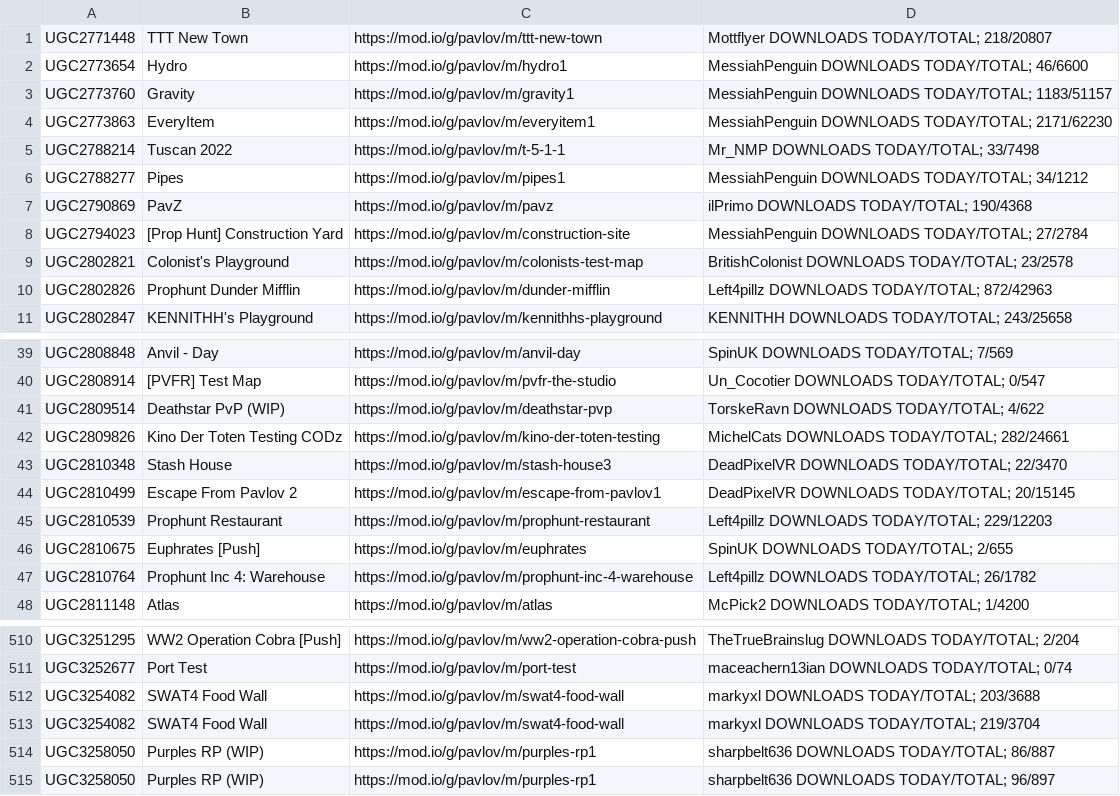
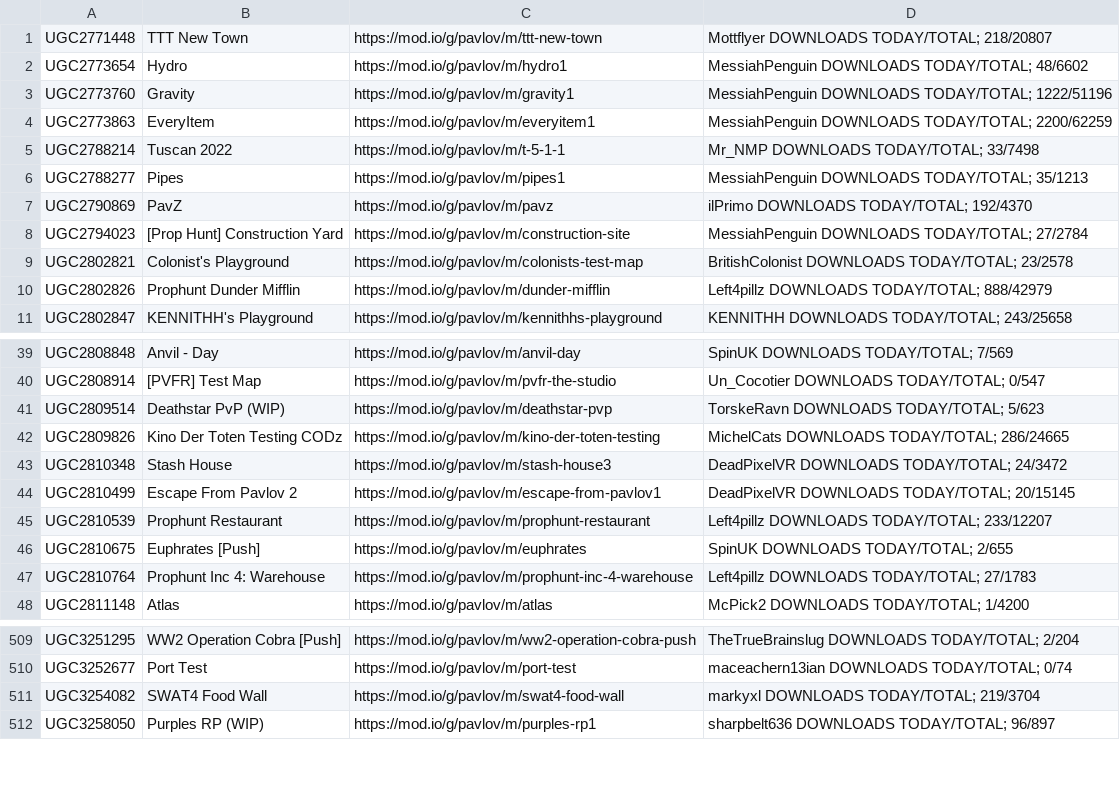
Before and after one commit to JTWP-org/Pavlov-VR-mapids, a CSV file: buuiltLIST-PCVR.csv, drawn as a sheet; only a part is shown, gaps mark what is left out; the diff covers the shown part only.

```diff
--- a/buuiltLIST-PCVR.csv
+++ b/buuiltLIST-PCVR.csv
@@ -1,11 +1,11 @@
  UGC2771448, TTT New Town,https://mod.io/g/pavlov/m/ttt-new-town, Mottflyer   DOWNLOADS TODAY/TOTAL; 218/20807
- UGC2773654, Hydro,https://mod.io/g/pavlov/m/hydro1, MessiahPenguin   DOWNLOADS TODAY/TOTAL; 46/6600
- UGC2773760, Gravity,https://mod.io/g/pavlov/m/gravity1, MessiahPenguin   DOWNLOADS TODAY/TOTAL; 1183/51157
- UGC2773863, EveryItem,https://mod.io/g/pavlov/m/everyitem1, MessiahPenguin   DOWNLOADS TODAY/TOTAL; 2171/62230
+ UGC2773654, Hydro,https://mod.io/g/pavlov/m/hydro1, MessiahPenguin   DOWNLOADS TODAY/TOTAL; 48/6602
+ UGC2773760, Gravity,https://mod.io/g/pavlov/m/gravity1, MessiahPenguin   DOWNLOADS TODAY/TOTAL; 1222/51196
+ UGC2773863, EveryItem,https://mod.io/g/pavlov/m/everyitem1, MessiahPenguin   DOWNLOADS TODAY/TOTAL; 2200/62259
  UGC2788214, Tuscan 2022,https://mod.io/g/pavlov/m/t-5-1-1, Mr_NMP   DOWNLOADS TODAY/TOTAL; 33/7498
- UGC2788277, Pipes,https://mod.io/g/pavlov/m/pipes1, MessiahPenguin   DOWNLOADS TODAY/TOTAL; 34/1212
- UGC2790869, PavZ,https://mod.io/g/pavlov/m/pavz, ilPrimo   DOWNLOADS TODAY/TOTAL; 190/4368
+ UGC2788277, Pipes,https://mod.io/g/pavlov/m/pipes1, MessiahPenguin   DOWNLOADS TODAY/TOTAL; 35/1213
+ UGC2790869, PavZ,https://mod.io/g/pavlov/m/pavz, ilPrimo   DOWNLOADS TODAY/TOTAL; 192/4370
  UGC2794023, [Prop Hunt] Construction Yard,https://mod.io/g/pavlov/m/construction-site, MessiahPenguin   DOWNLOADS TODAY/TOTAL; 27/2784
  UGC2802821, Colonist's Playground,https://mod.io/g/pavlov/m/colonists-test-map, BritishColonist   DOWNLOADS TODAY/TOTAL; 23/2578
- UGC2802826, Prophunt Dunder Mifflin,https://mod.io/g/pavlov/m/dunder-mifflin, Left4pillz   DOWNLOADS TODAY/TOTAL; 872/42963
+ UGC2802826, Prophunt Dunder Mifflin,https://mod.io/g/pavlov/m/dunder-mifflin, Left4pillz   DOWNLOADS TODAY/TOTAL; 888/42979
  UGC2802847, KENNITHH's Playground,https://mod.io/g/pavlov/m/kennithhs-playground, KENNITHH   DOWNLOADS TODAY/TOTAL; 243/25658
@@ -40,9 +40,9 @@
  UGC2808914, [PVFR] Test Map,https://mod.io/g/pavlov/m/pvfr-the-studio, Un_Cocotier   DOWNLOADS TODAY/TOTAL; 0/547
- UGC2809514, Deathstar PvP (WIP),https://mod.io/g/pavlov/m/deathstar-pvp, TorskeRavn   DOWNLOADS TODAY/TOTAL; 4/622
- UGC2809826, Kino Der Toten Testing CODz,https://mod.io/g/pavlov/m/kino-der-toten-testing, MichelCats   DOWNLOADS TODAY/TOTAL; 282/24661
- UGC2810348, Stash House,https://mod.io/g/pavlov/m/stash-house3, DeadPixelVR   DOWNLOADS TODAY/TOTAL; 22/3470
+ UGC2809514, Deathstar PvP (WIP),https://mod.io/g/pavlov/m/deathstar-pvp, TorskeRavn   DOWNLOADS TODAY/TOTAL; 5/623
+ UGC2809826, Kino Der Toten Testing CODz,https://mod.io/g/pavlov/m/kino-der-toten-testing, MichelCats   DOWNLOADS TODAY/TOTAL; 286/24665
+ UGC2810348, Stash House,https://mod.io/g/pavlov/m/stash-house3, DeadPixelVR   DOWNLOADS TODAY/TOTAL; 24/3472
  UGC2810499, Escape From Pavlov 2,https://mod.io/g/pavlov/m/escape-from-pavlov1, DeadPixelVR   DOWNLOADS TODAY/TOTAL; 20/15145
- UGC2810539, Prophunt Restaurant,https://mod.io/g/pavlov/m/prophunt-restaurant, Left4pillz   DOWNLOADS TODAY/TOTAL; 229/12203
+ UGC2810539, Prophunt Restaurant,https://mod.io/g/pavlov/m/prophunt-restaurant, Left4pillz   DOWNLOADS TODAY/TOTAL; 233/12207
  UGC2810675, Euphrates [Push],https://mod.io/g/pavlov/m/euphrates, SpinUK   DOWNLOADS TODAY/TOTAL; 2/655
- UGC2810764, Prophunt Inc 4: Warehouse,https://mod.io/g/pavlov/m/prophunt-inc-4-warehouse, Left4pillz   DOWNLOADS TODAY/TOTAL; 26/1782
+ UGC2810764, Prophunt Inc 4: Warehouse,https://mod.io/g/pavlov/m/prophunt-inc-4-warehouse, Left4pillz   DOWNLOADS TODAY/TOTAL; 27/1783
  UGC2811148, Atlas,https://mod.io/g/pavlov/m/atlas, McPick2   DOWNLOADS TODAY/TOTAL; 1/4200
@@ -511,5 +510,3 @@
  UGC3252677, Port Test,https://mod.io/g/pavlov/m/port-test, maceachern13ian   DOWNLOADS TODAY/TOTAL; 0/74
- UGC3254082, SWAT4 Food Wall,https://mod.io/g/pavlov/m/swat4-food-wall, markyxl   DOWNLOADS TODAY/TOTAL; 203/3688
  UGC3254082, SWAT4 Food Wall,https://mod.io/g/pavlov/m/swat4-food-wall, markyxl   DOWNLOADS TODAY/TOTAL; 219/3704
- UGC3258050, Purples RP (WIP),https://mod.io/g/pavlov/m/purples-rp1, sharpbelt636   DOWNLOADS TODAY/TOTAL; 86/887
  UGC3258050, Purples RP (WIP),https://mod.io/g/pavlov/m/purples-rp1, sharpbelt636   DOWNLOADS TODAY/TOTAL; 96/897
```
Also changed, not shown: 5 removed rows and 69 edited cells elsewhere in this file, 2 other files.
